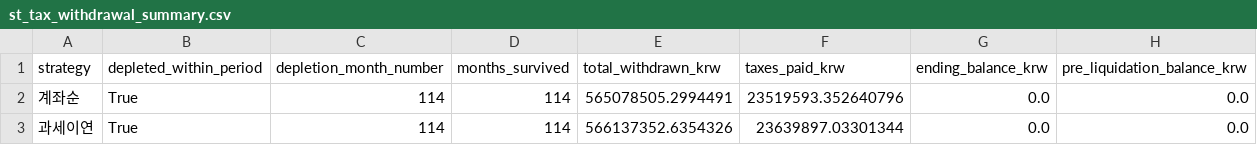
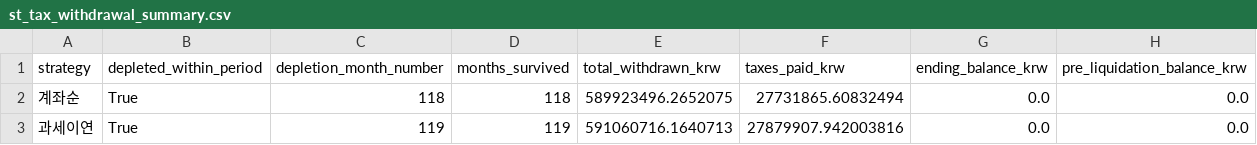
Before and after one commit to daedosee/lab, a CSV file: st_tax_withdrawal/output/st_tax_withdrawal_summary.csv, drawn as a sheet.

```diff
--- a/st_tax_withdrawal/output/st_tax_withdrawal_summary.csv
+++ b/st_tax_withdrawal/output/st_tax_withdrawal_summary.csv
@@ -1,3 +1,3 @@
 strategy,depleted_within_period,depletion_month_number,months_survived,total_withdrawn_krw,taxes_paid_krw,ending_balance_krw,pre_liquidation_balance_krw
-계좌순,True,114,114,565078505.2994491,23519593.352640796,0.0,0.0
-과세이연,True,114,114,566137352.6354326,23639897.03301344,0.0,0.0
+계좌순,True,118,118,589923496.2652075,27731865.60832494,0.0,0.0
+과세이연,True,119,119,591060716.1640713,27879907.942003816,0.0,0.0
```
Also changed, not shown: st_tax_withdrawal/output/st_tax_withdrawal_monthly_detail.csv, st_tax_withdrawal/output/st_tax_withdrawal_계좌순_monthly_balance.csv, 4 other files.
